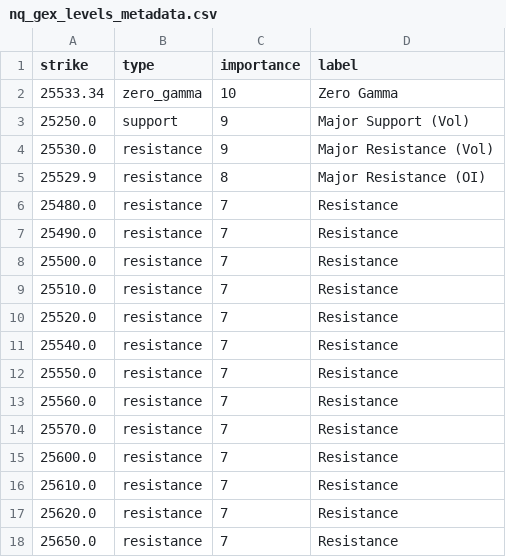
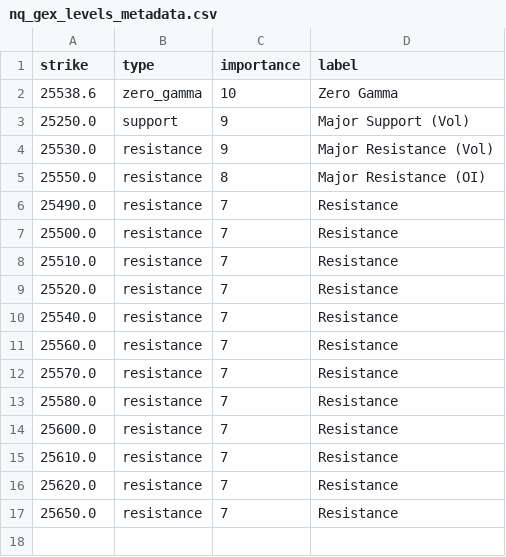
Before and after one commit to enzocosson/seed_enzocosson_gex, a CSV file: nq_gex_levels_metadata.csv, drawn as a sheet.

```diff
--- a/nq_gex_levels_metadata.csv
+++ b/nq_gex_levels_metadata.csv
@@ -1,7 +1,6 @@
 strike,type,importance,label
-25533.34,zero_gamma,10,Zero Gamma
+25538.6,zero_gamma,10,Zero Gamma
 25250.0,support,9,Major Support (Vol)
 25530.0,resistance,9,Major Resistance (Vol)
-25529.9,resistance,8,Major Resistance (OI)
-25480.0,resistance,7,Resistance
+25550.0,resistance,8,Major Resistance (OI)
 25490.0,resistance,7,Resistance
@@ -11,5 +10,5 @@ strike,type,importance,label
 25540.0,resistance,7,Resistance
-25550.0,resistance,7,Resistance
 25560.0,resistance,7,Resistance
 25570.0,resistance,7,Resistance
+25580.0,resistance,7,Resistance
 25600.0,resistance,7,Resistance
```
Also changed, not shown: es_gex_levels.csv, es_gex_levels_metadata.csv, 2 other files.
